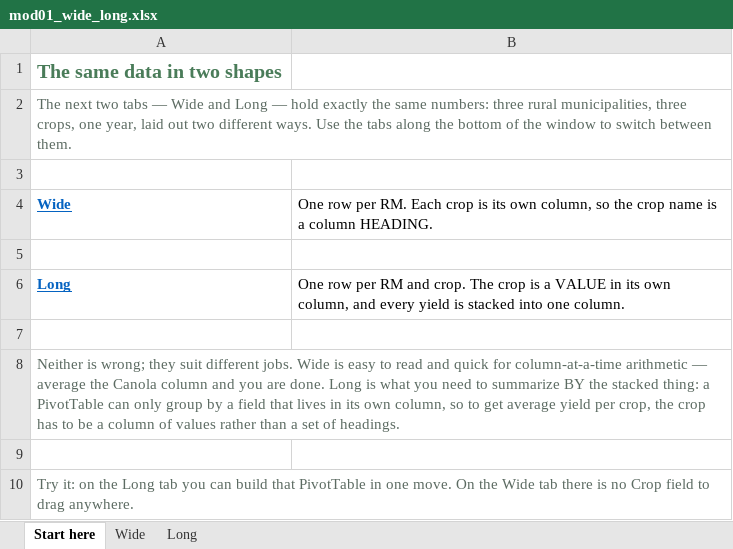
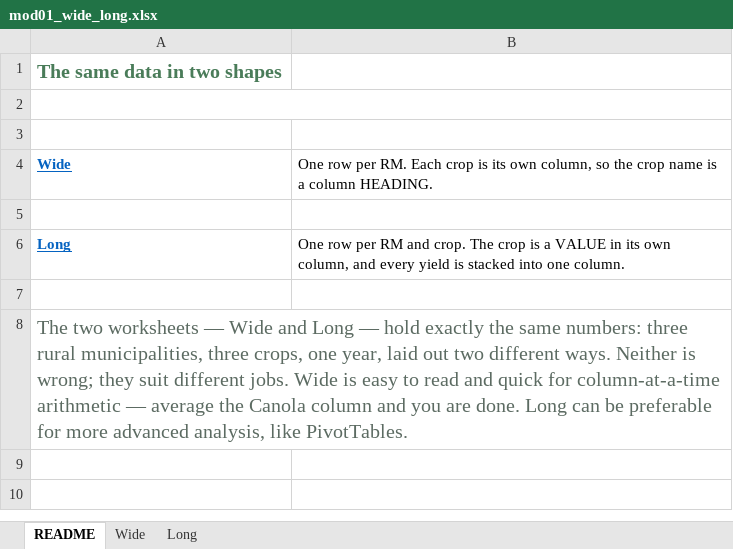
Before and after one commit to peterJslade/arec261-textbook, an Excel workbook: textbook_examples/mod01_wide_long.xlsx, sheet README, drawn as a sheet; values as stored, in another font and other column widths than the file's, no borders; the diff names each change by its address in the sheet, - before the commit and + after, or states it on an @@ line.

```diff
--- a/textbook_examples/mod01_wide_long.xlsx (sheet README)
+++ b/textbook_examples/mod01_wide_long.xlsx (sheet README)
-sheet tab: Start here
+sheet tab: README
-A2: The next two tabs — Wide and Long — hold exactly the same numbers: three rural municipalities, three crops, one year, laid out two different ways. Use the tabs along the bottom of the window to switch between them.
+A2: (empty)
-A8: Neither is wrong; they suit different jobs. Wide is easy to read and quick for column-at-a-time arithmetic — average the Canola column and you are done. Long is what you need to summarize BY the stacked thing: a PivotTable can only group by a field that lives in its own column, so to get average yield per crop, the crop has to be a column of values rather than a set of headings.
+A8: The two worksheets — Wide and Long — hold exactly the same numbers: three rural municipalities, three crops, one year, laid out two different ways. Neither is wrong; they suit different jobs. Wide is easy to read and quick for column-at-a-time arithmetic — average the Canola column and you are done. Long can be preferable for more advanced analysis, like PivotTables.
@@ A8 text size: larger @@
-row 9: (empty)
-row 10: Try it: on the Long tab you can build that PivotTable in one move. On the Wide tab there is no Crop field to drag anywhere.
```
Also changed, not shown: sheet Wide, sheet Long, textbook_examples/mod01_pivot.xlsx, 1 other file.
